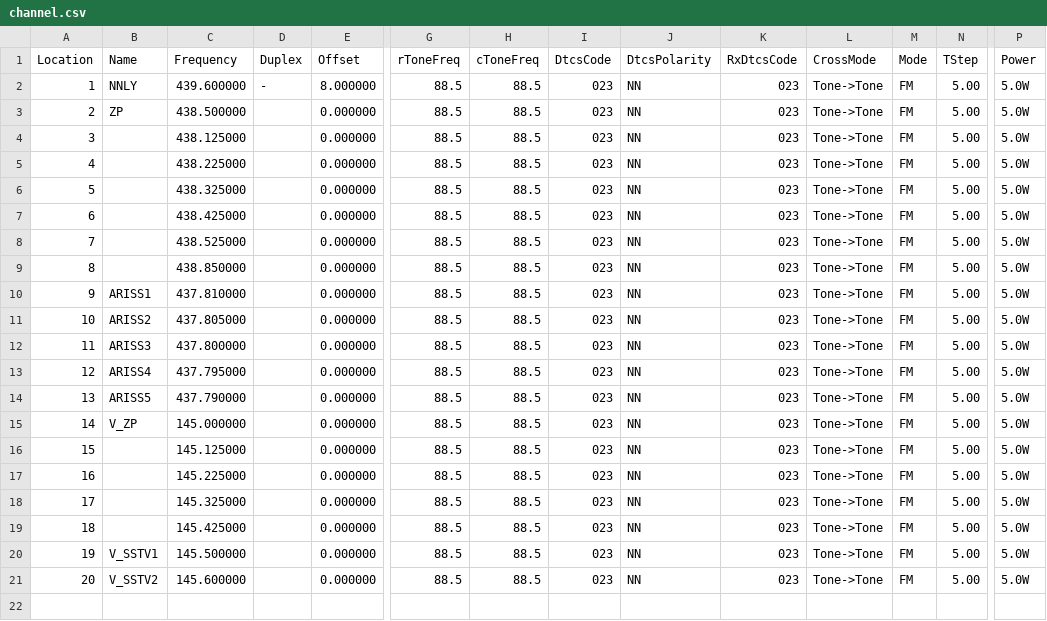
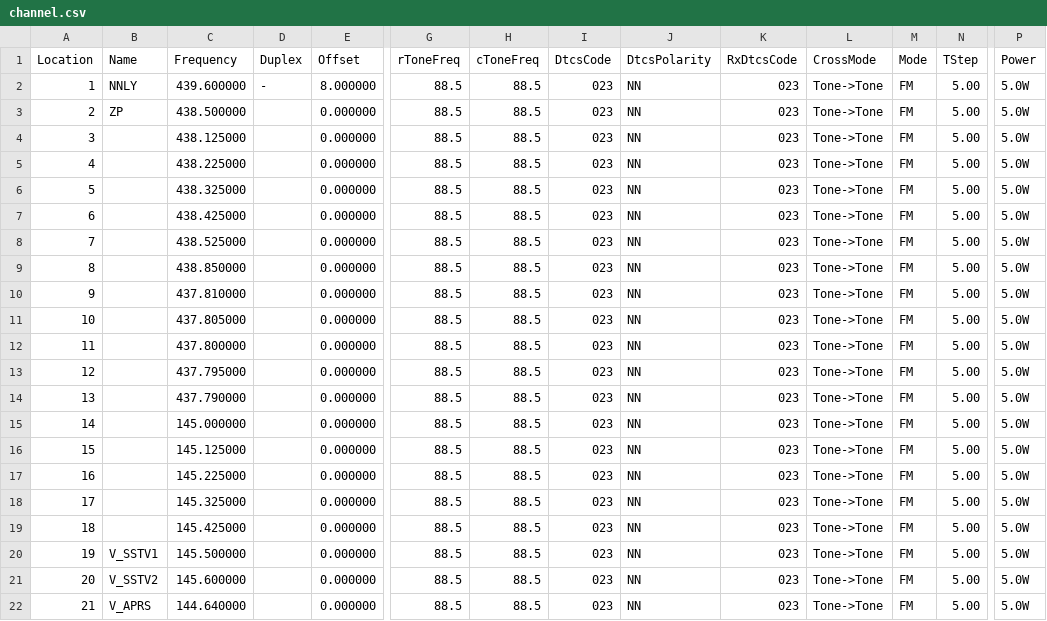
Before and after one commit to mike2718/cps-config, a CSV file: UV-K5/channel.csv, drawn as a sheet; only a part is shown, gaps mark what is left out; rows hold the shown columns only; the diff names each change by its address in the sheet, - before the commit and + after, or states it on an @@ line.

```diff
--- a/UV-K5/channel.csv
+++ b/UV-K5/channel.csv
-B10 (Name): ARISS1
+B10 (Name): (empty)
-B11 (Name): ARISS2
+B11 (Name): (empty)
-B12 (Name): ARISS3
+B12 (Name): (empty)
-B13 (Name): ARISS4
+B13 (Name): (empty)
-B14 (Name): ARISS5
+B14 (Name): (empty)
-B15 (Name): V_ZP
+B15 (Name): (empty)
+row 22: 21 | V_APRS | 144.640000 |  | 0.000000 | 88.5 | 88.5 | 023 | NN | 023 | Tone->Tone | FM | 5.00 | 5.0W
```
Also changed, not shown: UV-K6/channel.csv, 1 other file.
